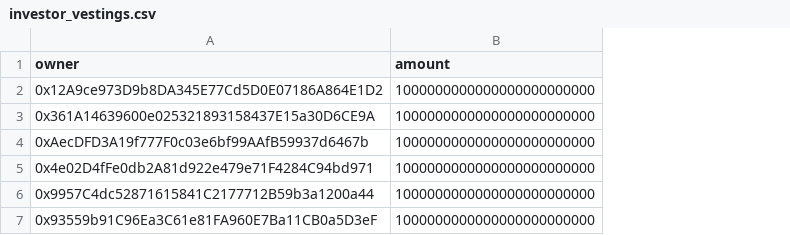
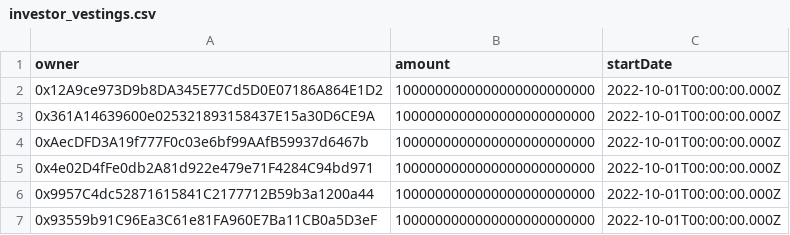
Before and after one commit to safe-global/claiming-app-data, a CSV file: vestings/assets/5/investor_vestings.csv, drawn as a sheet; the diff names each change by its address in the sheet, - before the commit and + after, or states it on an @@ line.

Commit message:
fix: add investor `startDate` to Goerli allocation

```diff
--- a/vestings/assets/5/investor_vestings.csv
+++ b/vestings/assets/5/investor_vestings.csv
+column C (startDate), rows 2-7: all 2022-10-01T00:00:00.000Z
```
